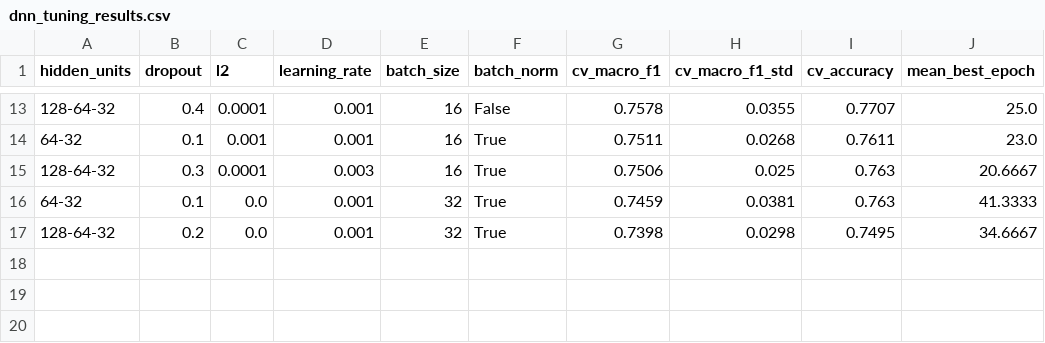
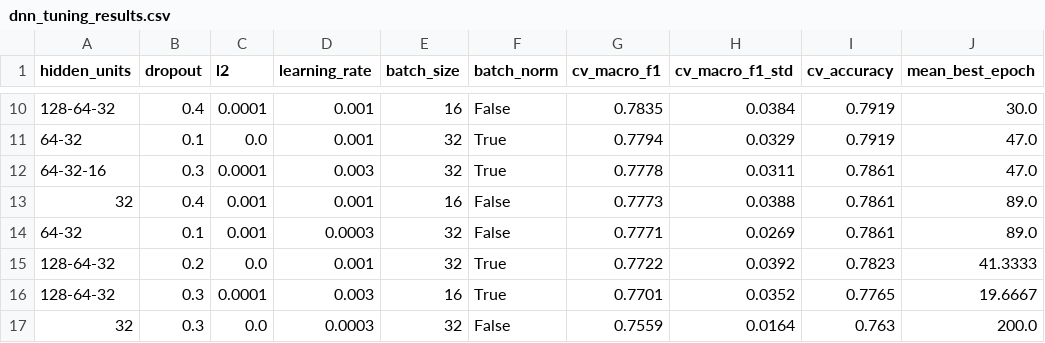
Before and after one commit to RaghavGera/student-performance-prediction, a CSV file: outputs/dnn_tuning_results.csv, drawn as a sheet; only a part is shown, gaps mark what is left out; the diff covers the shown part only.

```diff
--- a/outputs/dnn_tuning_results.csv
+++ b/outputs/dnn_tuning_results.csv
@@ -13,5 +10,8 @@ hidden_units,dropout,l2,learning_rate,batch_size,batch_norm,cv_macro_f1,cv_macro
-128-64-32,0.4,0.0001,0.001,16,False,0.7578,0.0355,0.7707,25.0
-64-32,0.1,0.001,0.001,16,True,0.7511,0.0268,0.7611,23.0
-128-64-32,0.3,0.0001,0.003,16,True,0.7506,0.025,0.763,20.6667
-64-32,0.1,0.0,0.001,32,True,0.7459,0.0381,0.763,41.3333
-128-64-32,0.2,0.0,0.001,32,True,0.7398,0.0298,0.7495,34.6667
+128-64-32,0.4,0.0001,0.001,16,False,0.7835,0.0384,0.7919,30.0
+64-32,0.1,0.0,0.001,32,True,0.7794,0.0329,0.7919,47.0
+64-32-16,0.3,0.0001,0.003,32,True,0.7778,0.0311,0.7861,47.0
+32,0.4,0.001,0.001,16,False,0.7773,0.0388,0.7861,89.0
+64-32,0.1,0.001,0.0003,32,False,0.7771,0.0269,0.7861,89.0
+128-64-32,0.2,0.0,0.001,32,True,0.7722,0.0392,0.7823,41.3333
+128-64-32,0.3,0.0001,0.003,16,True,0.7701,0.0352,0.7765,19.6667
+32,0.3,0.0,0.0003,32,False,0.7559,0.0164,0.763,200.0
```
Also changed, not shown: 3 added rows, 6 removed rows and 21 edited cells elsewhere in this file, outputs/feature_ranking.csv, outputs/model_comparison.csv, 13 other files.
